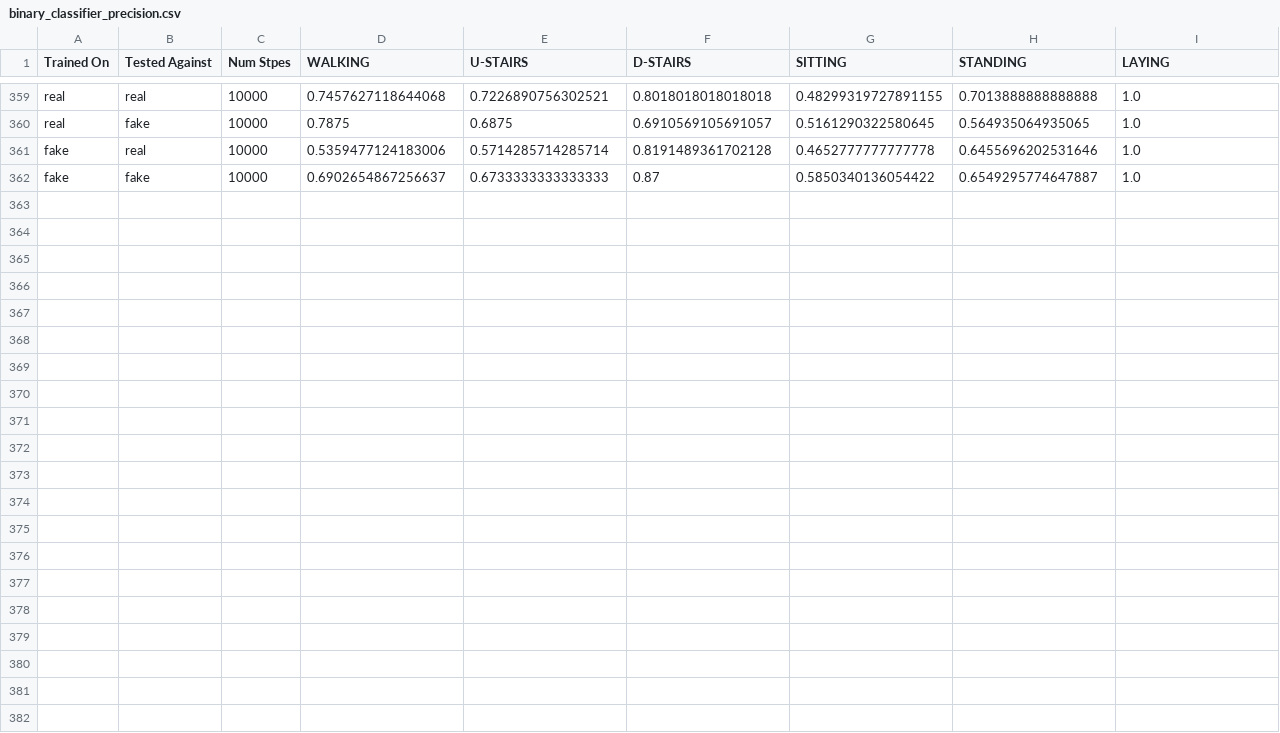
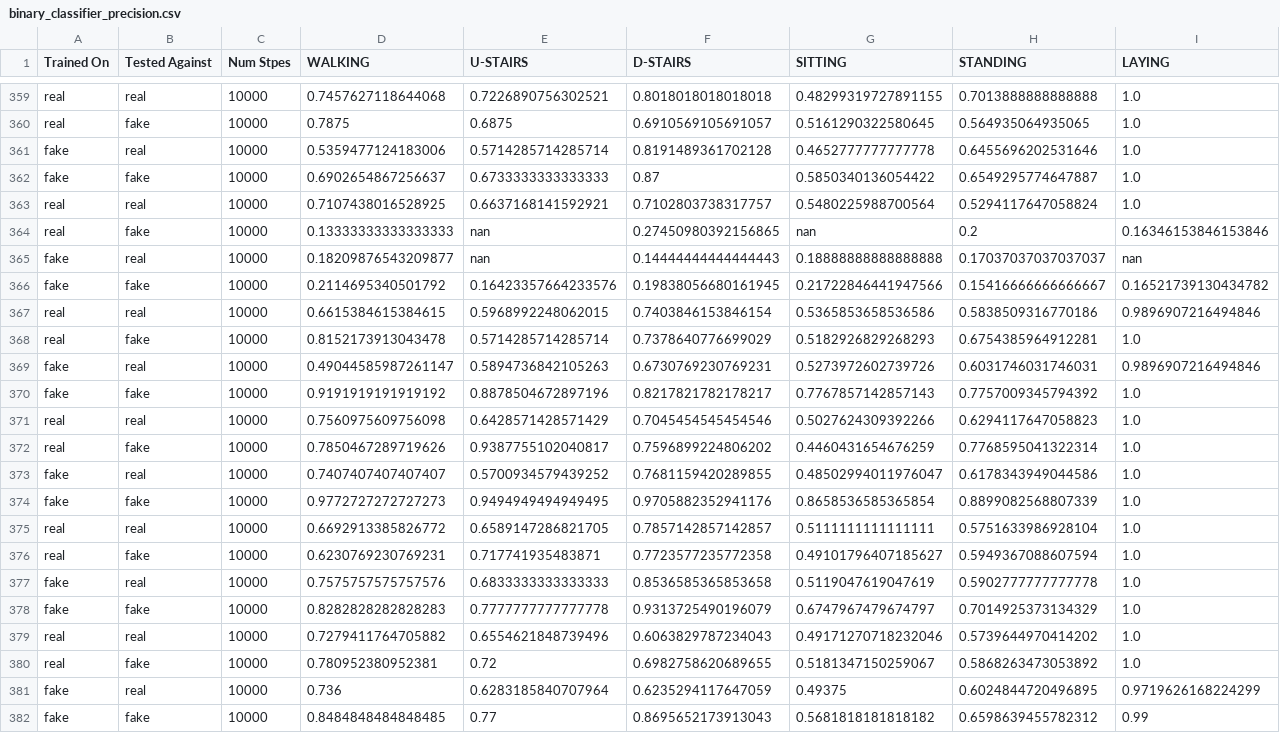
Before and after one commit to waltergerych/advanced_gen_modeling_mqp_2022_2023, a CSV file: diffusion_models/classifier_data/binary_classifier_precision.csv, drawn as a sheet; only a part is shown, gaps mark what is left out.

```diff
--- a/diffusion_models/classifier_data/binary_classifier_precision.csv
+++ b/diffusion_models/classifier_data/binary_classifier_precision.csv
@@ -362 +362,21 @@ fake,real,10000,0.5359477124183006,0.5714285714285714,0.8191489361702128,0.46527
 fake,fake,10000,0.6902654867256637,0.6733333333333333,0.87,0.5850340136054422,0.6549295774647887,1.0
+real,real,10000,0.7107438016528925,0.6637168141592921,0.7102803738317757,0.5480225988700564,0.5294117647058824,1.0
+real,fake,10000,0.13333333333333333,nan,0.27450980392156865,nan,0.2,0.16346153846153846
+fake,real,10000,0.18209876543209877,nan,0.14444444444444443,0.18888888888888888,0.17037037037037037,nan
+fake,fake,10000,0.2114695340501792,0.16423357664233576,0.19838056680161945,0.21722846441947566,0.15416666666666667,0.16521739130434782
+real,real,10000,0.6615384615384615,0.5968992248062015,0.7403846153846154,0.5365853658536586,0.5838509316770186,0.9896907216494846
+real,fake,10000,0.8152173913043478,0.5714285714285714,0.7378640776699029,0.5182926829268293,0.6754385964912281,1.0
+fake,real,10000,0.49044585987261147,0.5894736842105263,0.6730769230769231,0.5273972602739726,0.6031746031746031,0.9896907216494846
+fake,fake,10000,0.9191919191919192,0.8878504672897196,0.8217821782178217,0.7767857142857143,0.7757009345794392,1.0
+real,real,10000,0.7560975609756098,0.6428571428571429,0.7045454545454546,0.5027624309392266,0.6294117647058823,1.0
+real,fake,10000,0.7850467289719626,0.9387755102040817,0.7596899224806202,0.4460431654676259,0.7768595041322314,1.0
+fake,real,10000,0.7407407407407407,0.5700934579439252,0.7681159420289855,0.48502994011976047,0.6178343949044586,1.0
+fake,fake,10000,0.9772727272727273,0.9494949494949495,0.9705882352941176,0.8658536585365854,0.8899082568807339,1.0
+real,real,10000,0.6692913385826772,0.6589147286821705,0.7857142857142857,0.5111111111111111,0.5751633986928104,1.0
+real,fake,10000,0.6230769230769231,0.717741935483871,0.7723577235772358,0.49101796407185627,0.5949367088607594,1.0
+fake,real,10000,0.7575757575757576,0.6833333333333333,0.8536585365853658,0.5119047619047619,0.5902777777777778,1.0
+fake,fake,10000,0.8282828282828283,0.7777777777777778,0.9313725490196079,0.6747967479674797,0.7014925373134329,1.0
+real,real,10000,0.7279411764705882,0.6554621848739496,0.6063829787234043,0.49171270718232046,0.5739644970414202,1.0
+real,fake,10000,0.780952380952381,0.72,0.6982758620689655,0.5181347150259067,0.5868263473053892,1.0
+fake,real,10000,0.736,0.6283185840707964,0.6235294117647059,0.49375,0.6024844720496895,0.9719626168224299
+fake,fake,10000,0.8484848484848485,0.77,0.8695652173913043,0.5681818181818182,0.6598639455782312,0.99
```
Also changed, not shown: diffusion_models/classifier_data/binary_classifier_acc.csv, diffusion_models/classifier_data/binary_classifier_f1.csv, 3 other files.
